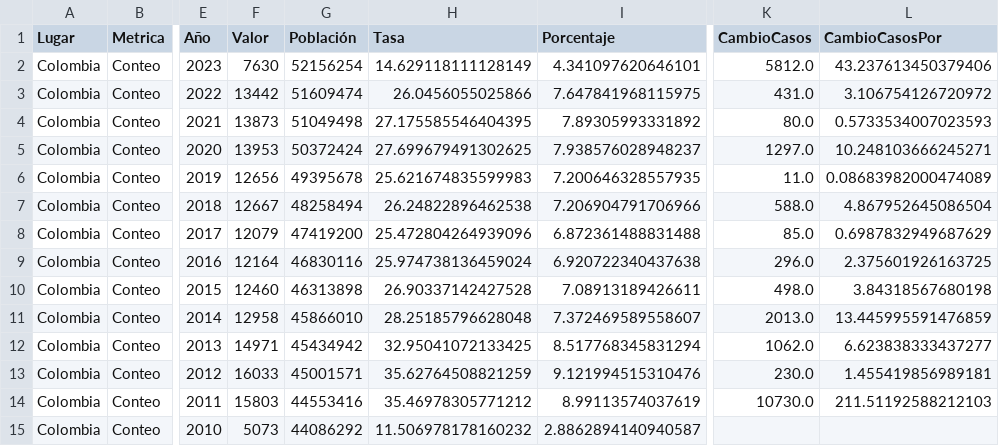
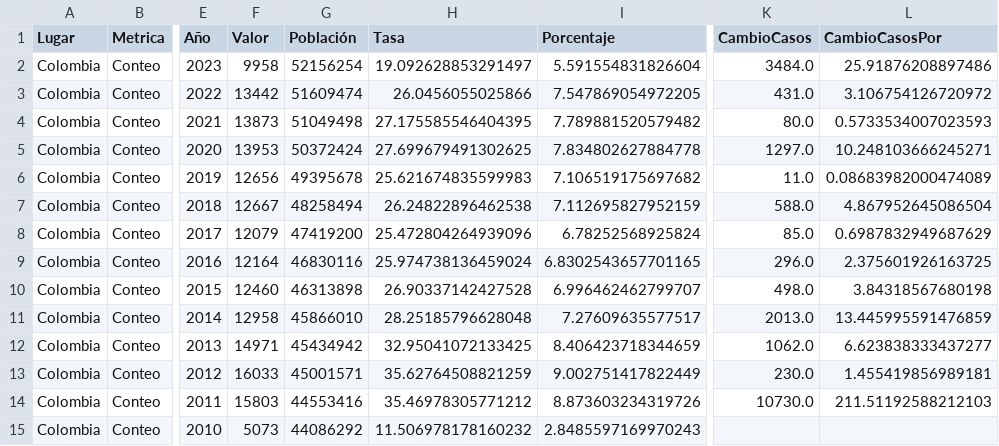
Before and after one commit to sforero77/auto_tableros_AG, a CSV file: pagina/static/archivos/tab1/resultados/final/CTP_POLICIA.csv, drawn as a sheet; only a part is shown, gaps mark what is left out; the diff names each change by its address in the sheet, - before the commit and + after, or states it on an @@ line.

```diff
--- a/pagina/static/archivos/tab1/resultados/final/CTP_POLICIA.csv
+++ b/pagina/static/archivos/tab1/resultados/final/CTP_POLICIA.csv
-F2 (Valor): 7630
+F2 (Valor): 9958
-H2 (Tasa): 14.629118111128149
+H2 (Tasa): 19.092628853291497
-I2 (Porcentaje): 4.341097620646101
+I2 (Porcentaje): 5.591554831826604
-K2 (CambioCasos): 5812.0
+K2 (CambioCasos): 3484.0
-L2 (CambioCasosPor): 43.237613450379406
+L2 (CambioCasosPor): 25.91876208897486
-I3 (Porcentaje): 7.647841968115975
+I3 (Porcentaje): 7.547869054972205
-I4 (Porcentaje): 7.89305993331892
+I4 (Porcentaje): 7.789881520579482
-I5 (Porcentaje): 7.938576028948237
+I5 (Porcentaje): 7.834802627884778
-I6 (Porcentaje): 7.200646328557935
+I6 (Porcentaje): 7.106519175697682
-I7 (Porcentaje): 7.206904791706966
+I7 (Porcentaje): 7.112695827952159
-I8 (Porcentaje): 6.872361488831488
+I8 (Porcentaje): 6.78252568925824
-I9 (Porcentaje): 6.920722340437638
+I9 (Porcentaje): 6.8302543657701165
-I10 (Porcentaje): 7.08913189426611
+I10 (Porcentaje): 6.996462462799707
-I11 (Porcentaje): 7.372469589558607
+I11 (Porcentaje): 7.27609635577517
-I12 (Porcentaje): 8.517768345831294
+I12 (Porcentaje): 8.406423718344659
-I13 (Porcentaje): 9.121994515310476
+I13 (Porcentaje): 9.002751417822449
-I14 (Porcentaje): 8.99113574037619
+I14 (Porcentaje): 8.873603234319726
-I15 (Porcentaje): 2.8862894140940587
+I15 (Porcentaje): 2.8485597169970243
```
Also changed, not shown: pagina/static/archivos/tab1/resultados/Tabla_1.csv, pagina/static/archivos/tab1/resultados/Tabla_3.csv, 15 other files.
